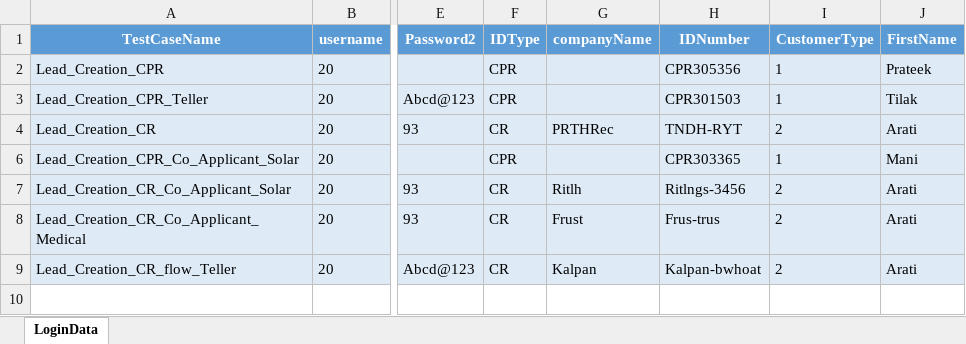
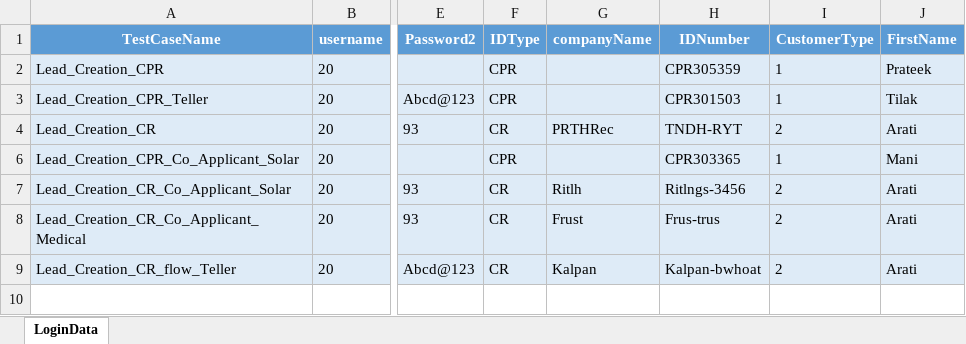
Before and after one commit to Akarshit172/web-automation-framework, an Excel workbook: resources/test_data/Lead_Creation.xlsx, sheet LoginData, drawn as a sheet; only a part is shown, gaps mark what is left out; values as stored, in another font and other column widths than the file's, no borders; table styles not drawn; the diff names each change by its address in the sheet, - before the commit and + after, or states it on an @@ line.

```diff
--- a/resources/test_data/Lead_Creation.xlsx (sheet LoginData)
+++ b/resources/test_data/Lead_Creation.xlsx (sheet LoginData)
-H2 (IDNumber): CPR305356
+H2 (IDNumber): CPR305359
```
Also changed, not shown: 1 other file.
